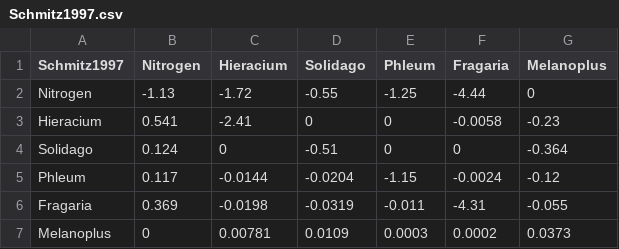
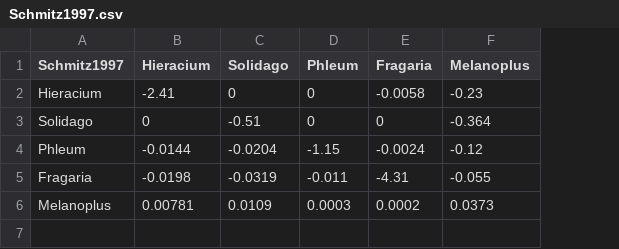
Before and after one commit to dkoslicki/PressPurt, a CSV file: ExampleJacobians/Quantitative/Schmitz1997.csv, drawn as a sheet; removed rows and columns are numbered as before the commit, all else as after; the diff names each change by its address in the sheet, - before the commit and + after, or states it on an @@ line.

Commit message:
Schmitz1997 Removed nitrogen

```diff
--- a/ExampleJacobians/Quantitative/Schmitz1997.csv
+++ b/ExampleJacobians/Quantitative/Schmitz1997.csv
-column B (Nitrogen), rows 3-7: 0.541 | 0.124 | 0.117 | 0.369 | 0
-row 2: Nitrogen | -1.13 | -1.72 | -0.55 | -1.25 | -4.44 | 0
```
Also changed, not shown: ExampleJacobians/Quantitative/Schmitz1997_error.csv.
